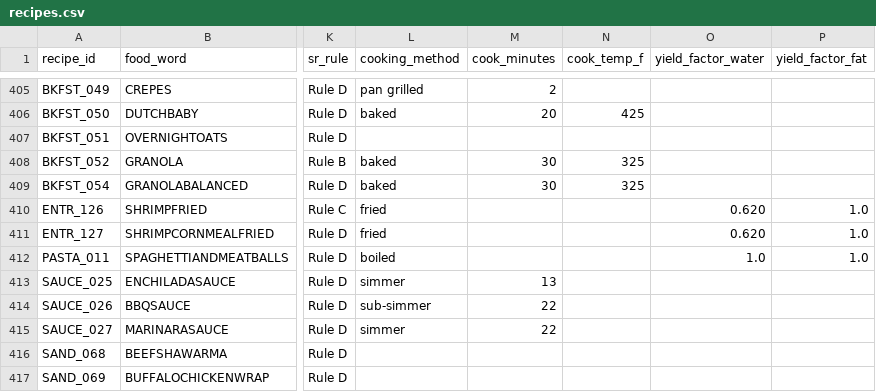
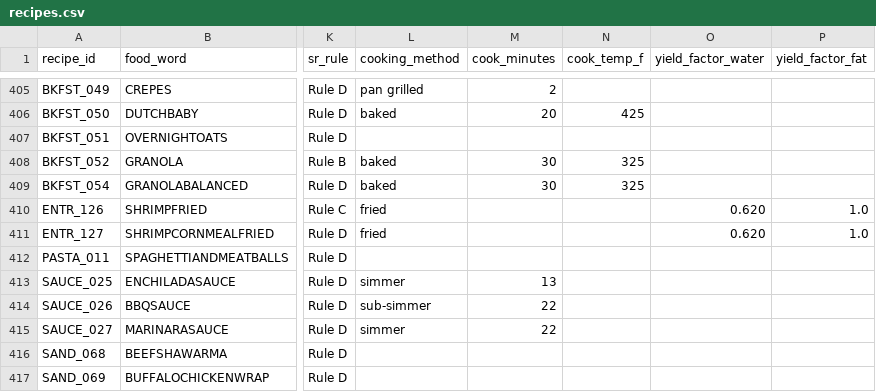
Before and after one commit to tlgeorgemailcom/daily-plate, a CSV file: recipes_v3/data/recipes.csv, drawn as a sheet; only a part is shown, gaps mark what is left out; the diff names each change by its address in the sheet, - before the commit and + after, or states it on an @@ line.

```diff
--- a/recipes_v3/data/recipes.csv
+++ b/recipes_v3/data/recipes.csv
-L412 (cooking_method): boiled
+L412 (cooking_method): (empty)
-O412 (yield_factor_water): 1.0
+O412 (yield_factor_water): (empty)
-P412 (yield_factor_fat): 1.0
+P412 (yield_factor_fat): (empty)
```
Also changed, not shown: recipes_v3/data/recipe_instructions.csv, recipes_v3/data/recipe_sections.csv, 1 other file.
